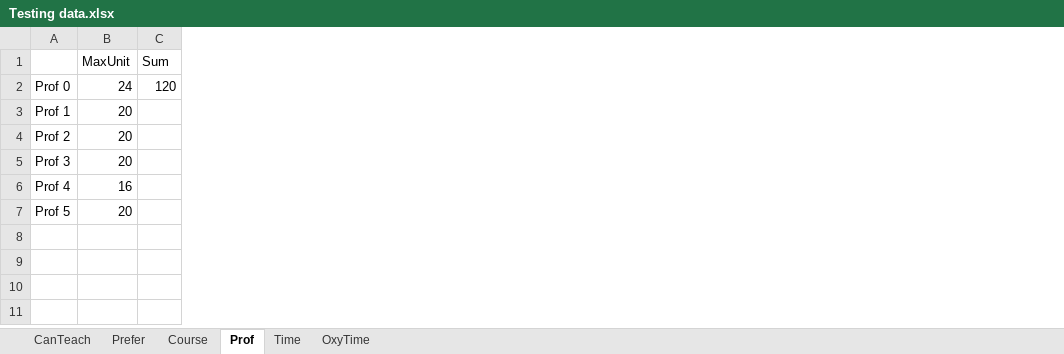
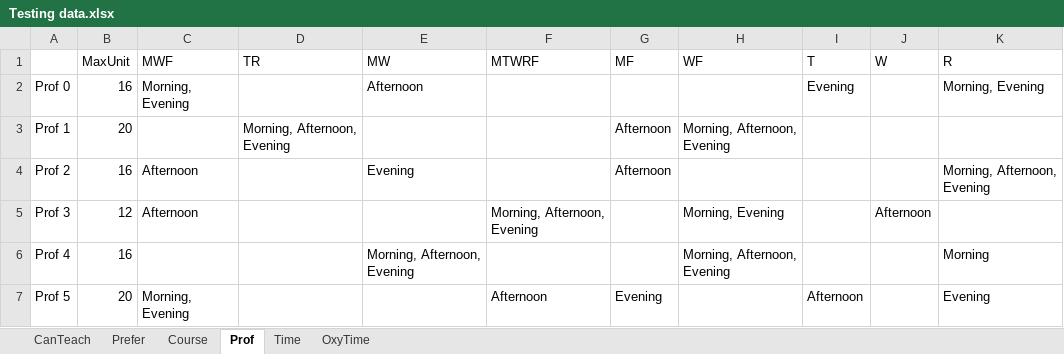
Before and after one commit to oxy-compsci/department-course-scheduling, an Excel workbook: Testing data.xlsx, sheet Prof, drawn as a sheet; values as stored, in another font and other column widths than the file's, no borders; removed rows and columns are numbered as before the commit, all else as after; the diff names each change by its address in the sheet, - before the commit and + after, or states it on an @@ line.

```diff
--- a/Testing data.xlsx (sheet Prof)
+++ b/Testing data.xlsx (sheet Prof)
-column C (Sum), row 2: 120
+column C (MWF), rows 2-7: Morning, Evening |  | Afternoon | Afternoon |  | Morning, Evening
+column D (TR), row 3: Morning, Afternoon, Evening
+column E (MW), rows 2-6: Afternoon |  | Evening |  | Morning, Afternoon, Evening
+column F (MTWRF), rows 5-7: Morning, Afternoon, Evening |  | Afternoon
+column G (MF), rows 3-7: Afternoon | Afternoon |  |  | Evening
+column H (WF), rows 3-6: Morning, Afternoon, Evening |  | Morning, Evening | Morning, Afternoon, Evening
+column I (T), rows 2-7: Evening |  |  |  |  | Afternoon
+column J (W), row 5: Afternoon
+column K (R), rows 2-7: Morning, Evening |  | Morning, Afternoon, Evening |  | Morning | Evening
-B2 (MaxUnit): 24
+B2 (MaxUnit): 16
-B4 (MaxUnit): 20
+B4 (MaxUnit): 16
-B5 (MaxUnit): 20
+B5 (MaxUnit): 12
```
Also changed, not shown: sheet Prefer, sheet CanTeach, sheet Course, 1 other file.
